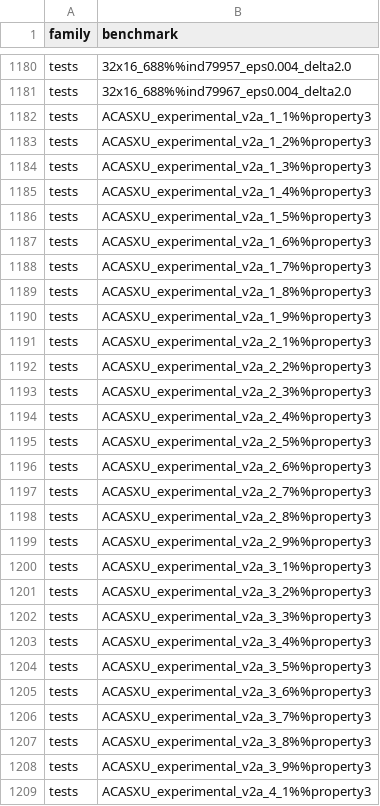
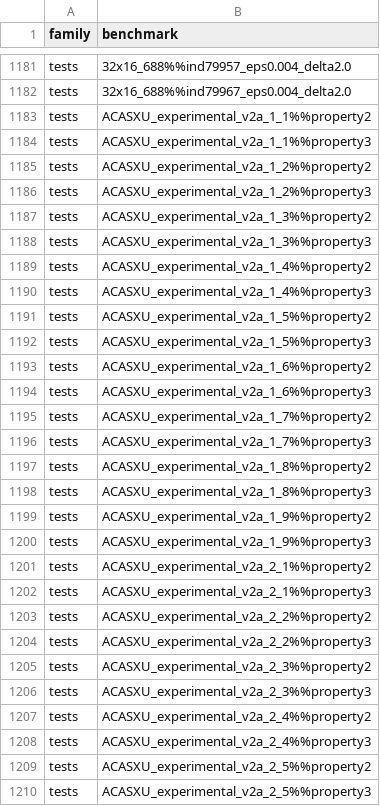
Before and after one commit to anwu1219/leaderboardData, a CSV file: data/benchmarks.csv, drawn as a sheet; only a part is shown, gaps mark what is left out; the shorter side is filled out with more unchanged rows; the diff covers the shown part only; the diff names each change by its address in the sheet, - before the commit and + after, or states it on an @@ line.

Commit message:
new data

```diff
--- a/data/benchmarks.csv
+++ b/data/benchmarks.csv
+row 1183: tests | ACASXU_experimental_v2a_1_1%%property2
+row 1185: tests | ACASXU_experimental_v2a_1_2%%property2
+row 1187: tests | ACASXU_experimental_v2a_1_3%%property2
+row 1189: tests | ACASXU_experimental_v2a_1_4%%property2
+row 1191: tests | ACASXU_experimental_v2a_1_5%%property2
+row 1193: tests | ACASXU_experimental_v2a_1_6%%property2
+row 1195: tests | ACASXU_experimental_v2a_1_7%%property2
+row 1197: tests | ACASXU_experimental_v2a_1_8%%property2
+row 1199: tests | ACASXU_experimental_v2a_1_9%%property2
+row 1201: tests | ACASXU_experimental_v2a_2_1%%property2
+row 1203: tests | ACASXU_experimental_v2a_2_2%%property2
+row 1205: tests | ACASXU_experimental_v2a_2_3%%property2
+row 1207: tests | ACASXU_experimental_v2a_2_4%%property2
+row 1209: tests | ACASXU_experimental_v2a_2_5%%property2
```
Also changed, not shown: 32 added rows elsewhere in this file, 5 other files.
